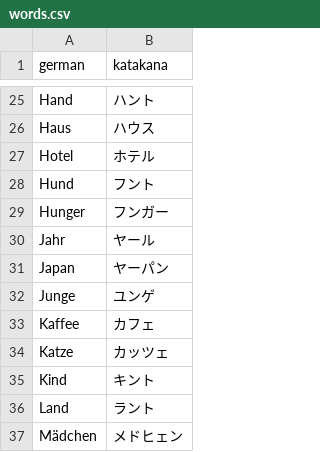
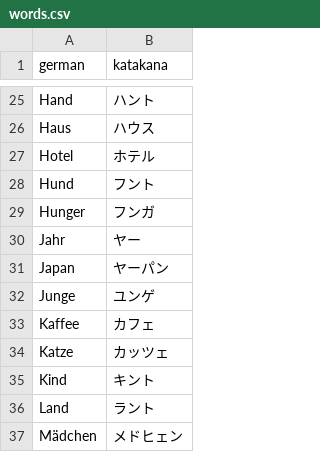
Before and after one commit to schmxtz/jptranscription, a CSV file: words.csv, drawn as a sheet; only a part is shown, gaps mark what is left out.

```diff
--- a/words.csv
+++ b/words.csv
@@ -28,4 +28,4 @@ Hotel,ホテル
 Hund,フント
-Hunger,フンガー
-Jahr,ヤール
+Hunger,フンガ
+Jahr,ヤー
 Japan,ヤーパン
```
Also changed, not shown: 2 other files.
